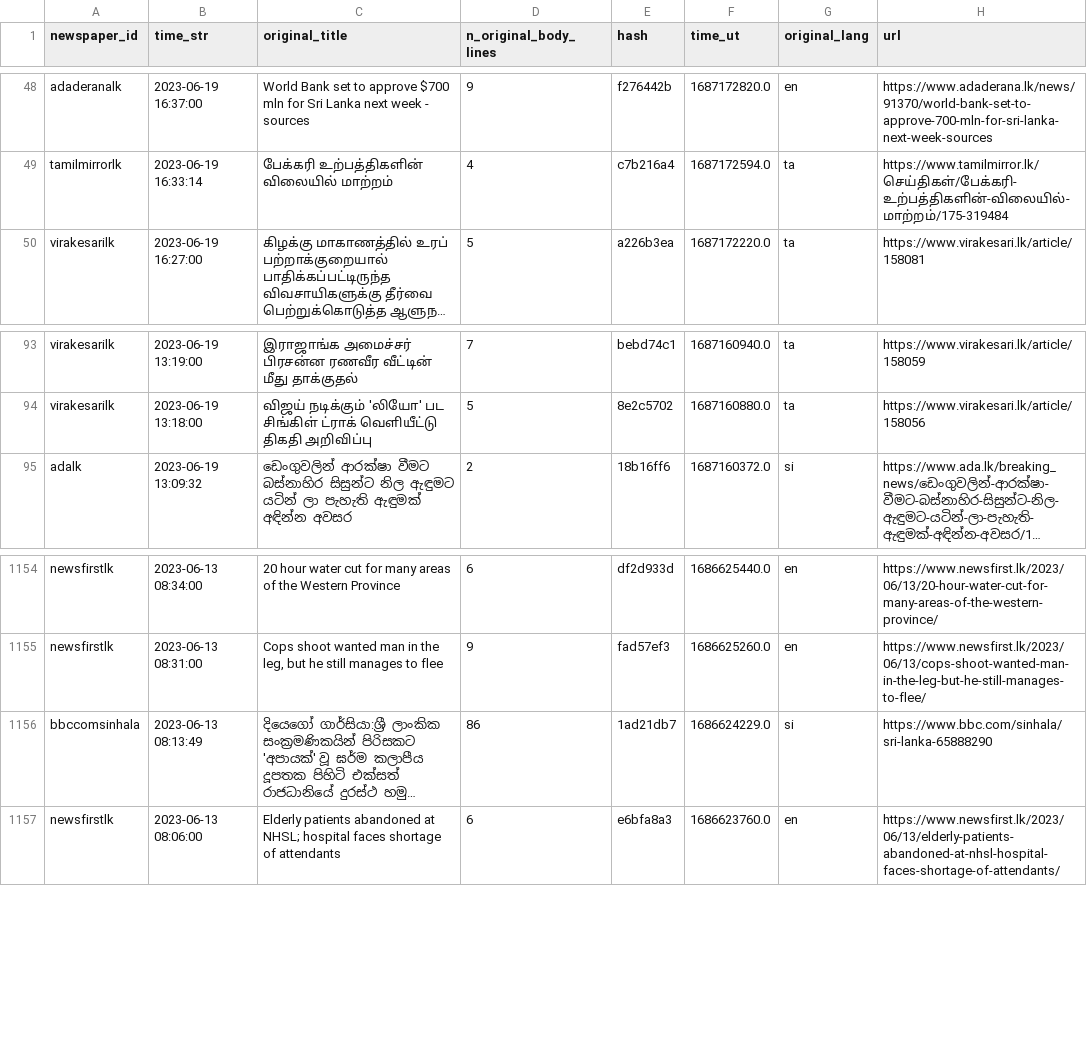
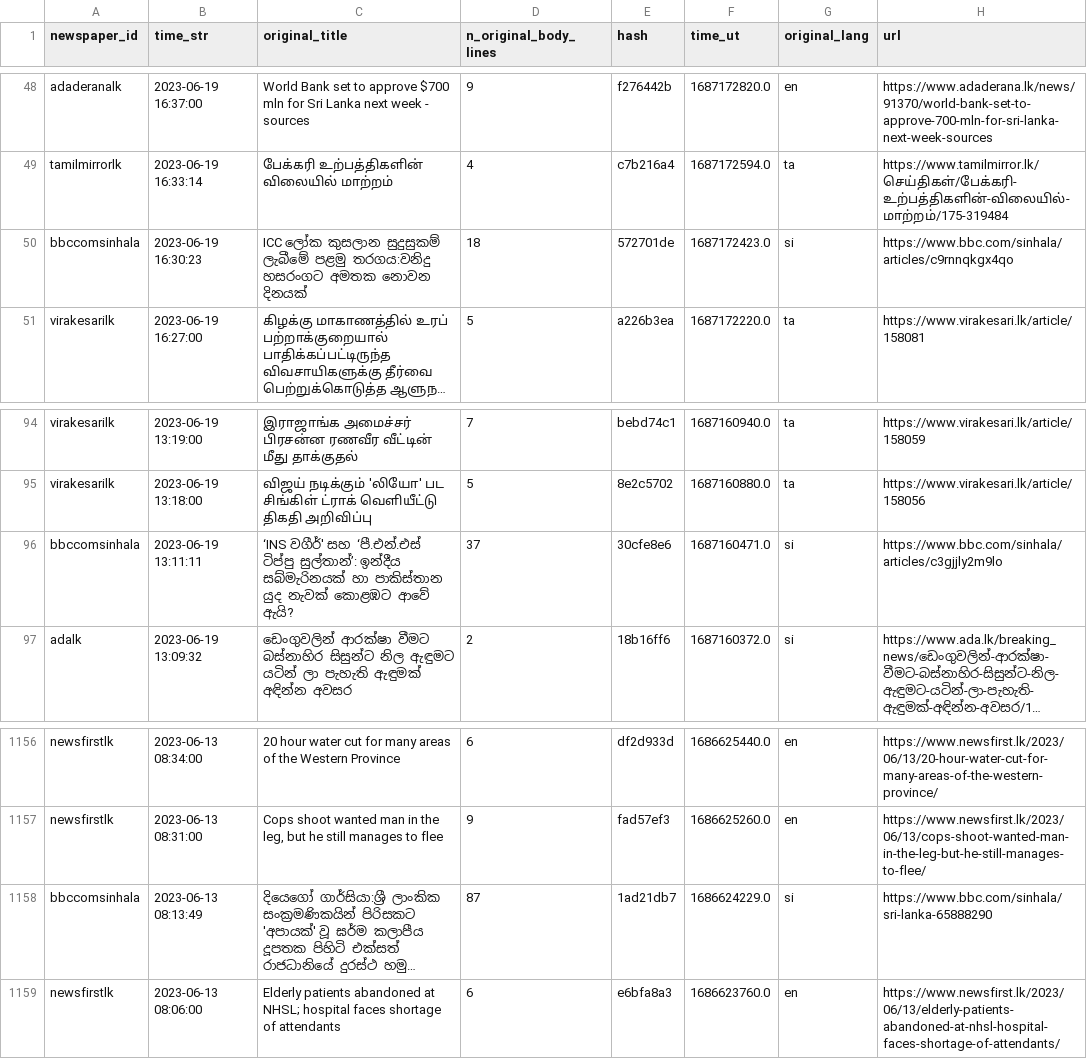
Before and after one commit to nuuuwan/news_lk3_data, a TSV file: reports/summary.tsv, drawn as a sheet; only a part is shown, gaps mark what is left out; long unchanged cells end in …; addresses are those after the commit; the diff names each change by its address in the sheet, - before the commit and + after, or states it on an @@ line.

Commit message:
Uploaded reports

```diff
--- a/reports/summary.tsv
+++ b/reports/summary.tsv
+row 50: bbccomsinhala | 2023-06-19 16:30:23 | ICC ලෝක කුසලාන සුදුසුකම් ලැබීමේ පළමු තරගය:වනිදු හසරංගට අමතක නොවන දිනයක් | 18 | 572701de | 1687172423.0 | si | https://www.bbc.com/sinhala/articles/c9rnnqkgx4qo
+row 96: bbccomsinhala | 2023-06-19 13:11:11 | ‘INS වගීර්' සහ ‘පී.එන්.එස් ටිප්පු සුල්තාන්’: ඉන්දීය සබ්මැරිනයක් හා පාකිස්තාන යුද නැවක් කොළඹට ආවේ ඇයි? | 37 | 30cfe8e6 | 1687160471.0 | si | https://www.bbc.com/sinhala/articles/c3gjjly2m9lo
-D1158 (n_original_body_lines): 86
+D1158 (n_original_body_lines): 87
```
Also changed, not shown: 1 other file.
